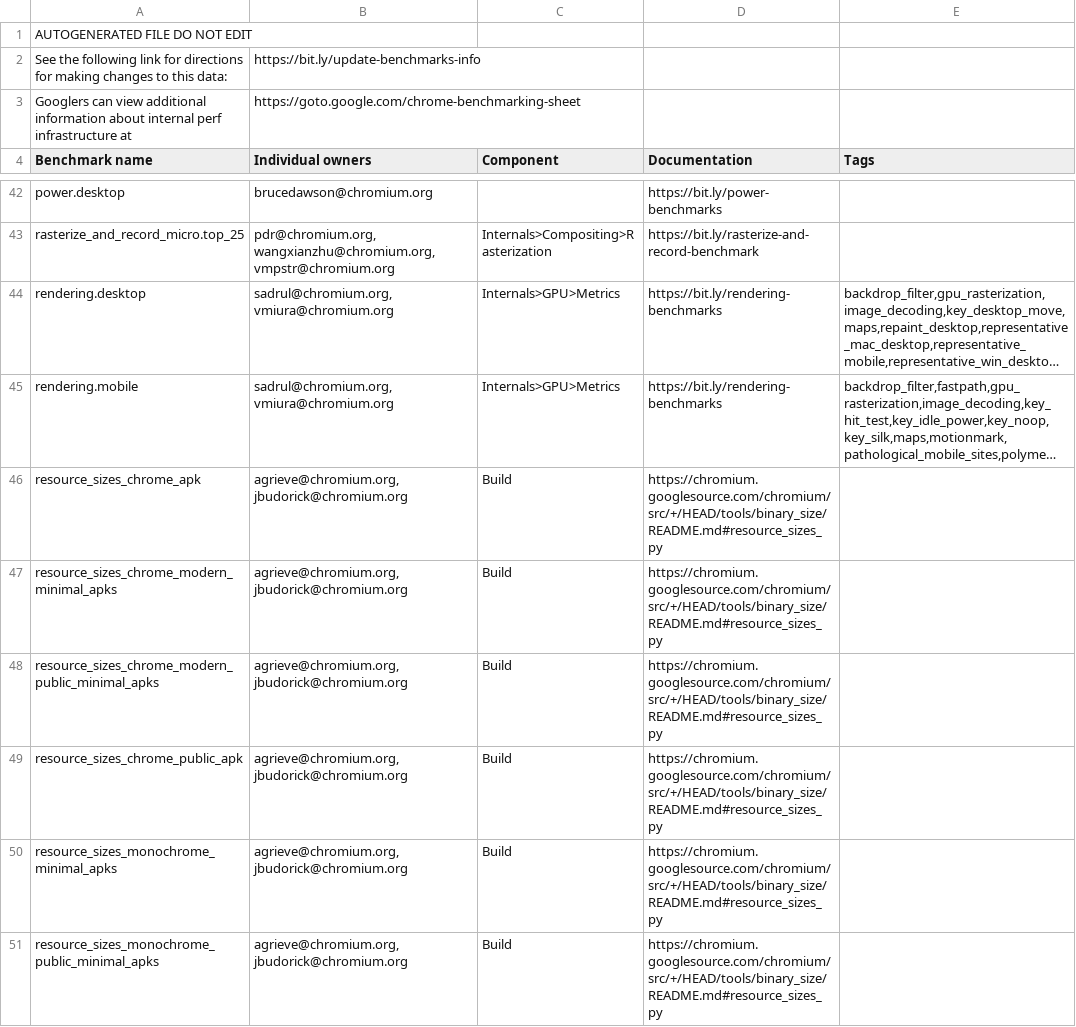
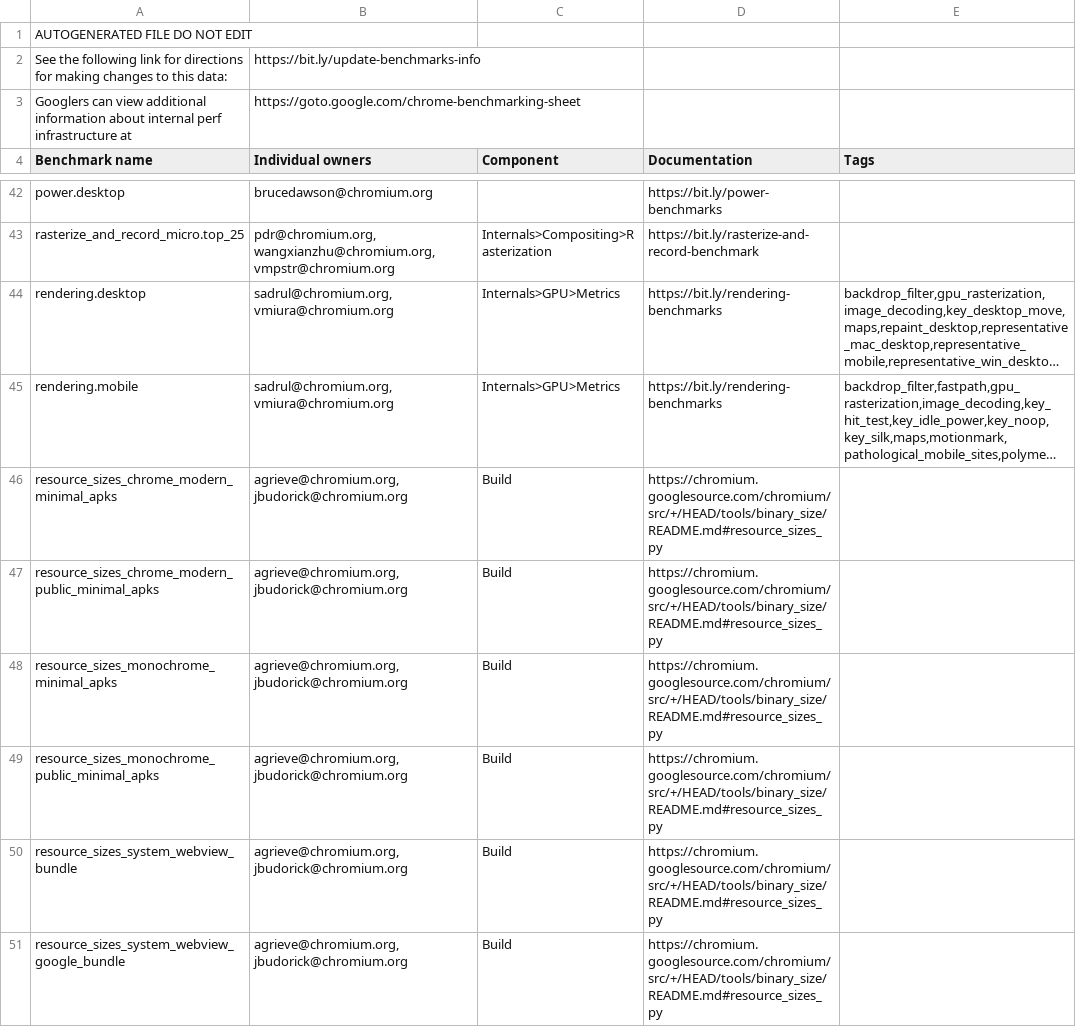
Before and after one commit to dbuskariol-org/chromium, a CSV file: tools/perf/benchmark.csv, drawn as a sheet; only a part is shown, gaps mark what is left out; the shorter side is filled out with more unchanged rows; long unchanged cells end in …; the diff names each change by its address in the sheet, - before the commit and + after, or states it on an @@ line.

Commit message:
Stop measuring binary size of chrome_public_apk
We no longer ship this APK.

Bug: 1041930
Change-Id: Iba3a4b071f3b3943be74f23da737c3e49cb8fa66
Reviewed-on: https://chromium-review.googlesource.com/c/chromium/src/+/2243270
Reviewed-by: Brian Sheedy <bsheedy@chromium.org>
Commit-Queue: Andrew Grieve <agrieve@chromium.org>
Cr-Commit-Position: refs/heads/master@{#778427}

```diff
--- a/tools/perf/benchmark.csv
+++ b/tools/perf/benchmark.csv
-row 46: resource_sizes_chrome_apk | agrieve@chromium.org, jbudorick@chromium.org | Build | https://chromium.googlesource.com/chromium/src/+/HEAD/tools/binary_size/README.md#resource_sizes_py
-row 49: resource_sizes_chrome_public_apk | agrieve@chromium.org, jbudorick@chromium.org | Build | https://chromium.googlesource.com/chromium/src/+/HEAD/tools/binary_size/README.md#resource_sizes_py
```
Also changed, not shown: 4 other files.
